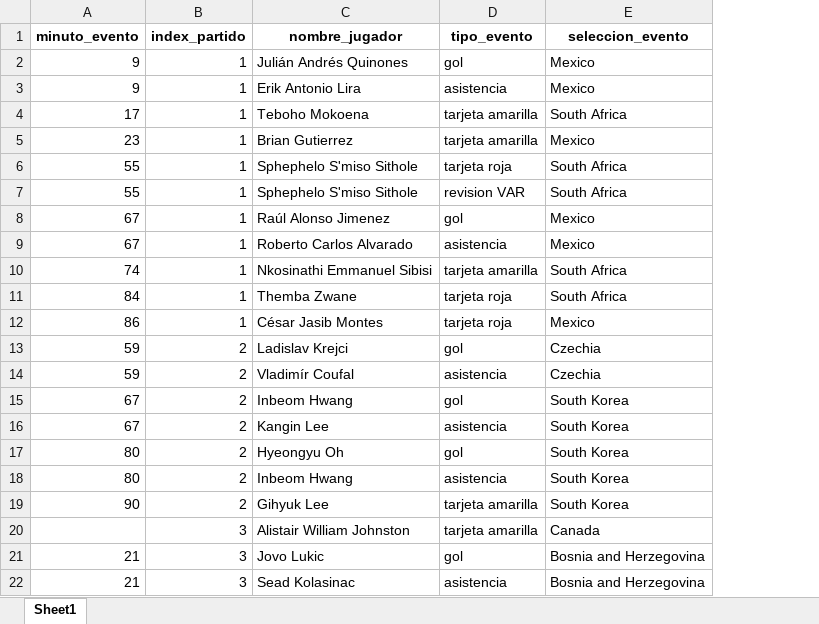
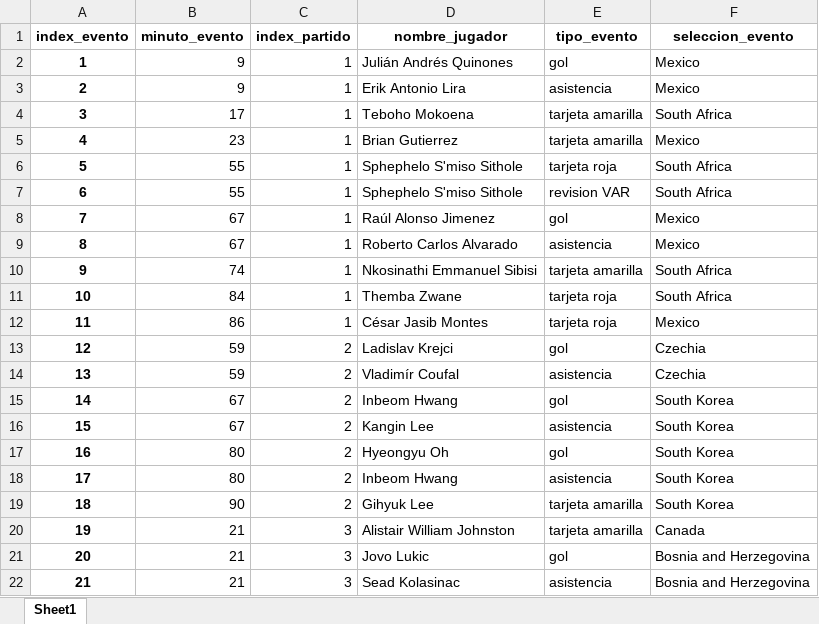
Before and after one commit to gonzalotorrentebelio/World-Cup-Spain, an Excel workbook: eventosWC26.xlsx, sheet Sheet1, drawn as a sheet; only a part is shown; values as stored, in another font and other column widths than the file's, no borders; addresses are those after the commit; the diff names each change by its address in the sheet, - before the commit and + after, or states it on an @@ line.

```diff
--- a/eventosWC26.xlsx (sheet Sheet1)
+++ b/eventosWC26.xlsx (sheet Sheet1)
+column A (index_evento), rows 2-22: 1 | 2 | 3 | 4 | 5 | 6 | 7 | 8 | 9 | 10 | 11 | 12 | 13 | 14 | 15 | 16 | 17 | 18 | 19 | 20 | 21
-B20 (minuto_evento): (empty)
+B20 (minuto_evento): 21
```
Also changed, not shown: jugadoresWC26.xlsx, partidosWC26.xlsx, 3 other files.
